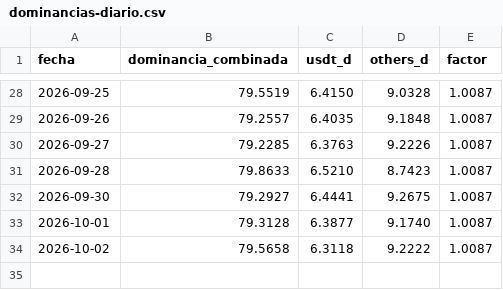
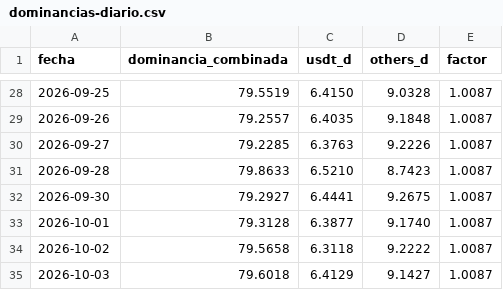
Before and after one commit to dhcode-arg/vmc, a CSV file: datos/dominancias-diario.csv, drawn as a sheet; only a part is shown, gaps mark what is left out.

```diff
--- a/datos/dominancias-diario.csv
+++ b/datos/dominancias-diario.csv
@@ -34 +34,2 @@ fecha,dominancia_combinada,usdt_d,others_d,factor
 2026-10-02,79.5658,6.3118,9.2222,1.0087
+2026-10-03,79.6018,6.4129,9.1427,1.0087
```
Also changed, not shown: datos/dominancia-combinada.csv, datos/others-dominancia.csv, 1 other file.
